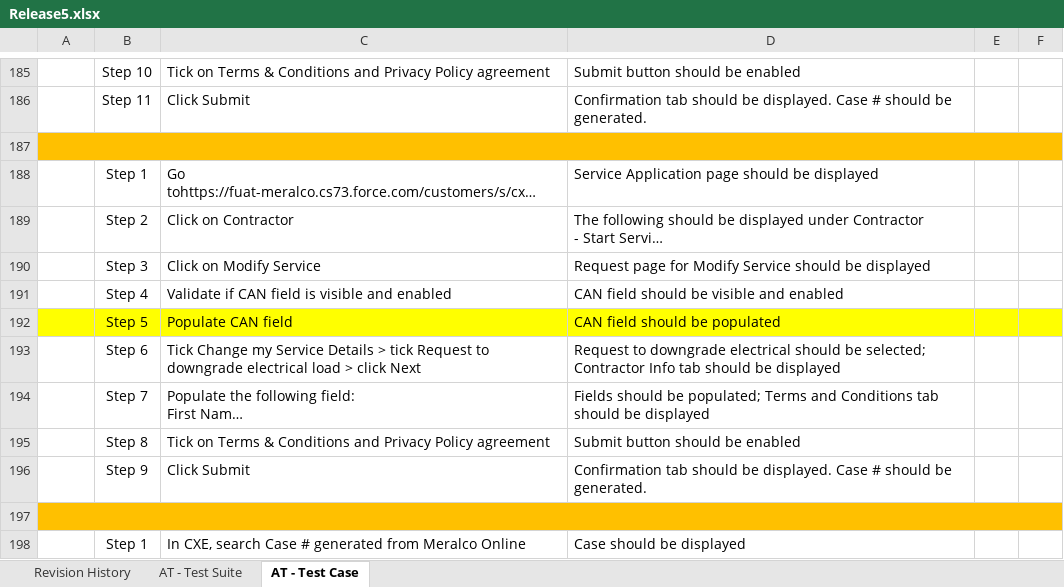
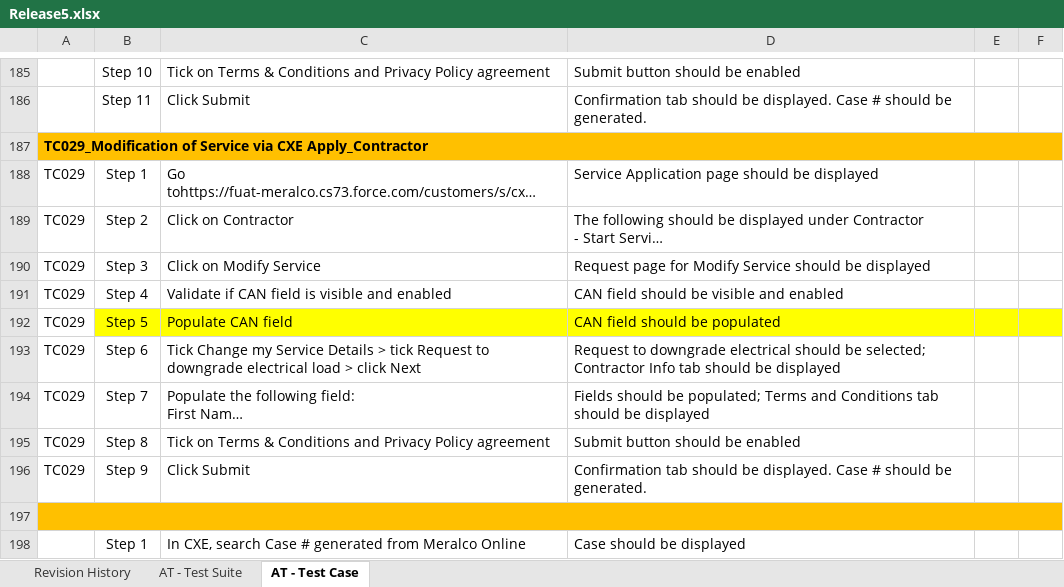
Before and after one commit to lvgalvez/MeralcoOnline, an Excel workbook: Config/Release5.xlsx, sheet AT - Test Case, drawn as a sheet; only a part is shown, gaps mark what is left out; long unchanged cells end in …; values as stored, in another font and other column widths than the file's, no borders; the diff names each change by its address in the sheet, - before the commit and + after, or states it on an @@ line.

```diff
--- a/Config/Release5.xlsx (sheet AT - Test Case)
+++ b/Config/Release5.xlsx (sheet AT - Test Case)
-A187: (empty)
+A187: TC029_Modification of Service via CXE Apply_Contractor
-A188:A196: (empty)
+A188:A196: TC029
-A192 fill: #FFFF00
+A192 fill: none
```
Also changed, not shown: sheet AT - Test Suite, 5 other files.
